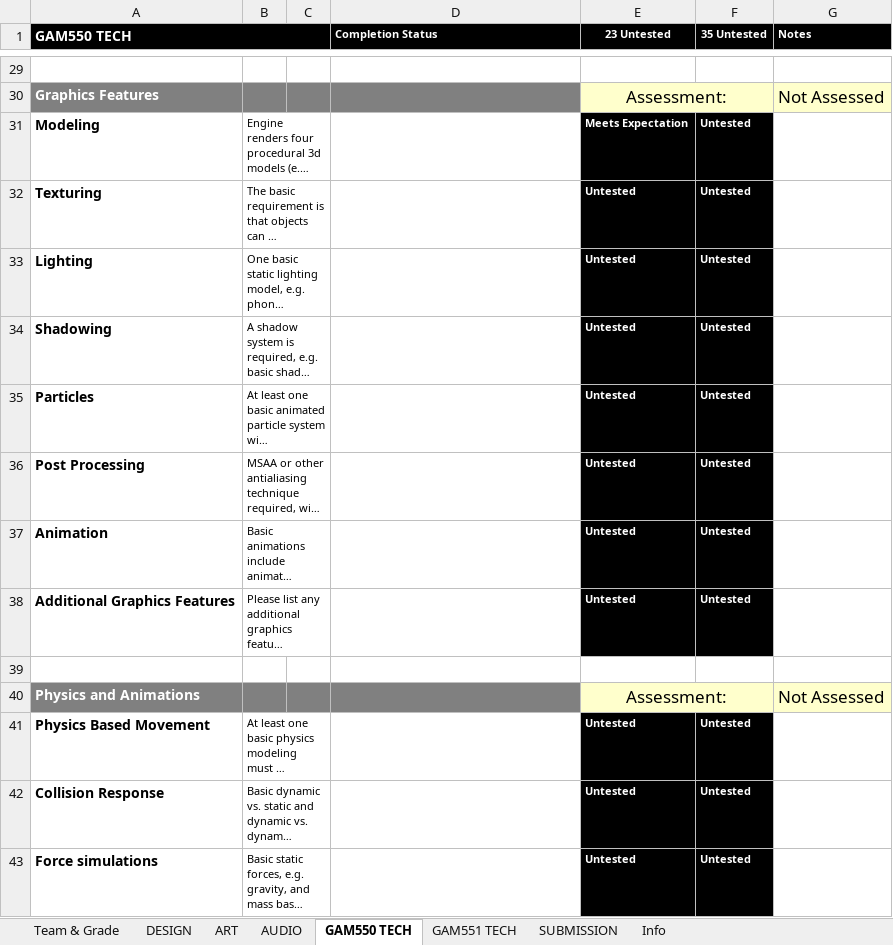
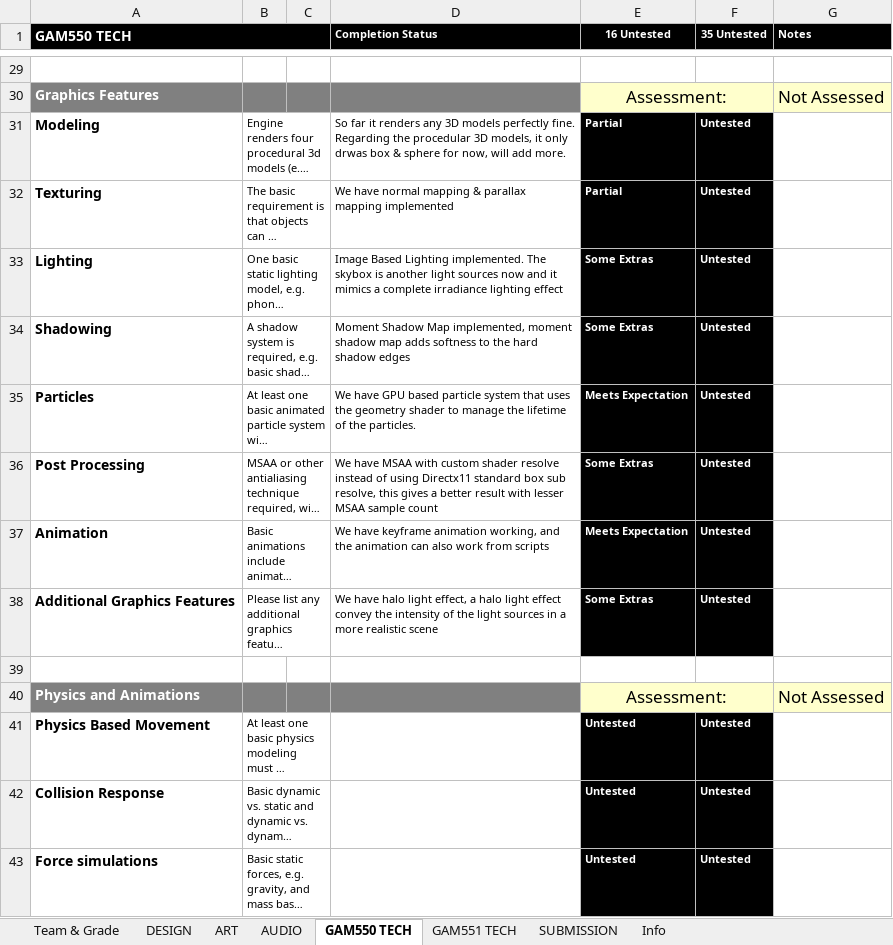
Before and after one commit to ramzimort/CantEscapeGames, an Excel workbook: GAM550 Game Engine Rubric.xlsx, sheet GAM550 TECH, drawn as a sheet; only a part is shown, gaps mark what is left out; long unchanged cells end in …; values as stored, in another font and other column widths than the file's, no borders; conditional formats not drawn; the diff names each change by its address in the sheet, - before the commit and + after, or states it on an @@ line.

Commit message:
filled graphics section game engine rubric

```diff
--- a/GAM550 Game Engine Rubric.xlsx (sheet GAM550 TECH)
+++ b/GAM550 Game Engine Rubric.xlsx (sheet GAM550 TECH)
-E1: 23 Untested
+E1: 16 Untested
-D31 (Completion Status): (empty)
+D31 (Completion Status): So far it renders any 3D models perfectly fine. Regarding the procedular 3D models, it only drwas box & sphere for now, will add more.
-E31 (16 Untested): Meets Expectation
+E31 (16 Untested): Partial
-D32 (Completion Status): (empty)
+D32 (Completion Status): We have normal mapping & parallax mapping implemented
-E32 (16 Untested): Untested
+E32 (16 Untested): Partial
-D33 (Completion Status): (empty)
+D33 (Completion Status): Image Based Lighting implemented. The skybox is another light sources now and it mimics a complete irradiance lighting effect
-E33:E34 (16 Untested): Untested
+E33:E34 (16 Untested): Some Extras
-D34 (Completion Status): (empty)
+D34 (Completion Status): Moment Shadow Map implemented, moment shadow map adds softness to the hard shadow edges
-D35 (Completion Status): (empty)
+D35 (Completion Status): We have GPU based particle system that uses the geometry shader to manage the lifetime of the particles.
-E35 (16 Untested): Untested
+E35 (16 Untested): Meets Expectation
-D36 (Completion Status): (empty)
+D36 (Completion Status): We have MSAA with custom shader resolve instead of using Directx11 standard box sub resolve, this gives a better result with lesser MSAA sample count
-E36 (16 Untested): Untested
+E36 (16 Untested): Some Extras
-D37 (Completion Status): (empty)
+D37 (Completion Status): We have keyframe animation working, and the animation can also work from scripts
-E37 (16 Untested): Untested
+E37 (16 Untested): Meets Expectation
-D38 (Completion Status): (empty)
+D38 (Completion Status): We have halo light effect, a halo light effect convey the intensity of the light sources in a more realistic scene
-E38 (16 Untested): Untested
+E38 (16 Untested): Some Extras
```
